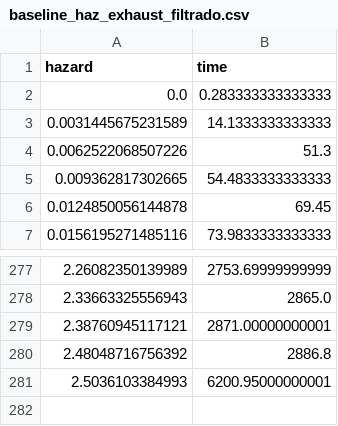
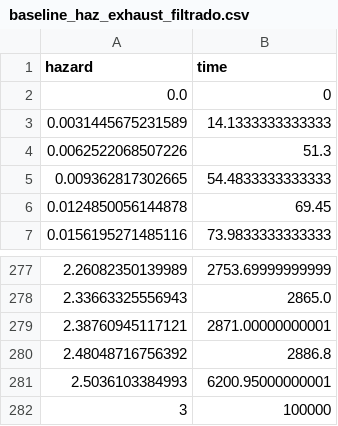
Before and after one commit to TomasAndresPino/Entrega-Final, a CSV file: E2/BasesCox/baseline_haz_exhaust_filtrado.csv, drawn as a sheet; only a part is shown, gaps mark what is left out.

```diff
--- a/E2/BasesCox/baseline_haz_exhaust_filtrado.csv
+++ b/E2/BasesCox/baseline_haz_exhaust_filtrado.csv
@@ -1,3 +1,3 @@
 hazard,time
-0.0,0.283333333333333
+0.0,0
 0.0031445675231589,14.1333333333333
@@ -281 +281,2 @@ hazard,time
 2.5036103384993,6200.95000000001
+3,100000
```
Also changed, not shown: E2/BasesCox/baseline_haz_electrical_filtrado.csv, E2/BasesCox/baseline_haz_engine_filtrado.csv, 7 other files.
